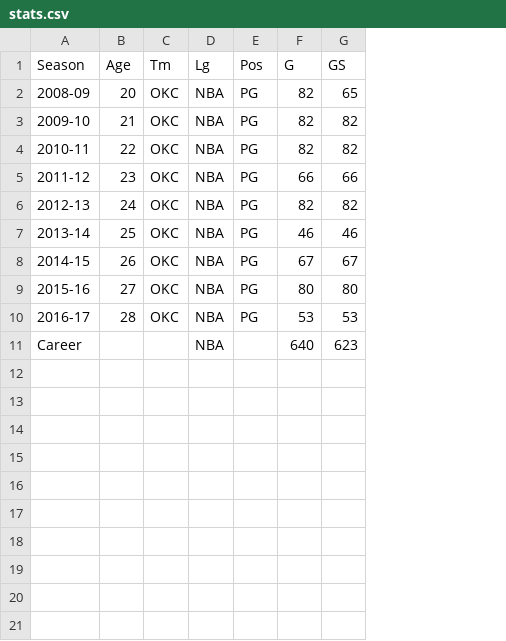
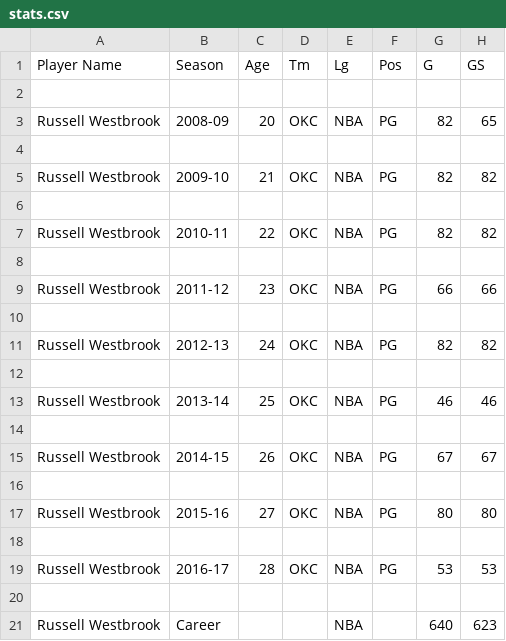
Before and after one commit to pjrice/python, a CSV file: python/bball_scraper/stats.csv, drawn as a sheet; only a part is shown; addresses are those after the commit; rows hold the shown columns only; the diff names each change by its address in the sheet, - before the commit and + after, or states it on an @@ line.

```diff
--- a/python/bball_scraper/stats.csv
+++ b/python/bball_scraper/stats.csv
+column A (Player Name), row 3: Russell Westbrook; row 5: Russell Westbrook; row 7: Russell Westbrook; row 9: Russell Westbrook; row 11: Russell Westbrook; row 13: Russell Westbrook; row 15: Russell Westbrook; row 17: Russell Westbrook; row 19: Russell Westbrook; row 21: Russell Westbrook
+row 2: (empty)
+row 4: (empty)
+row 6: (empty)
+row 8: (empty)
+row 10: (empty)
+row 12: (empty)
+row 14: (empty)
+row 16: (empty)
+row 18: (empty)
+row 20: (empty)
```
Also changed, not shown: 2 other files.
